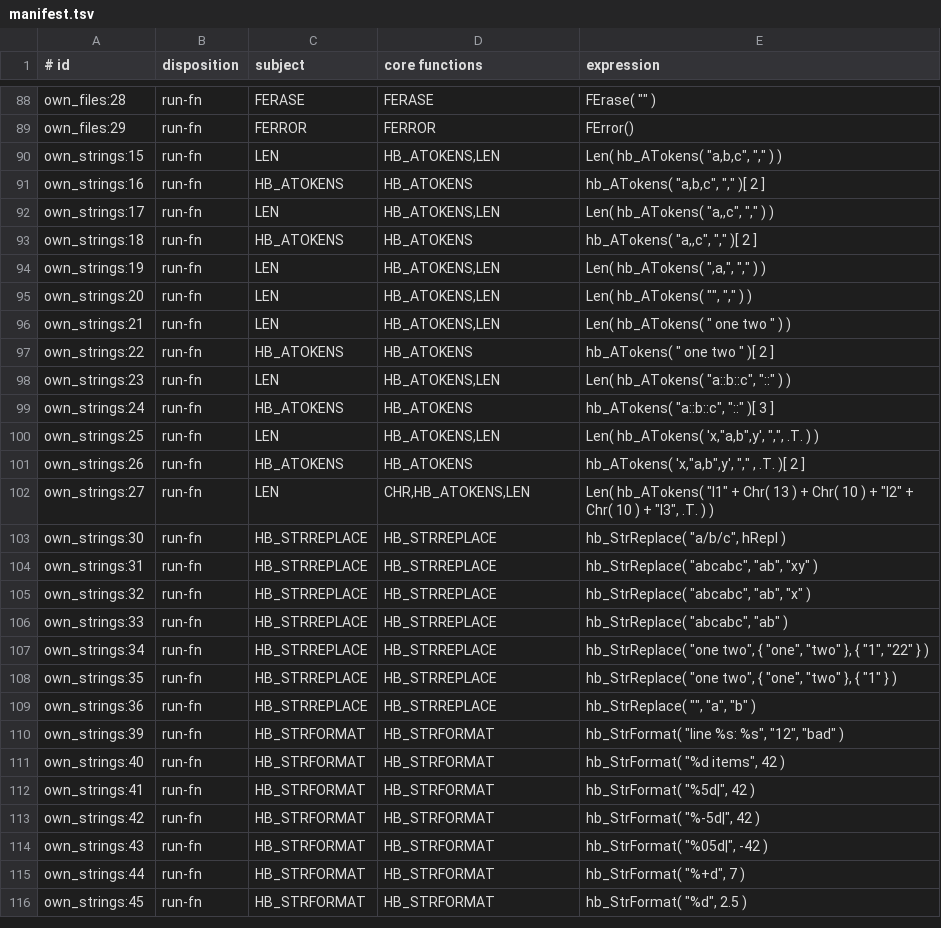
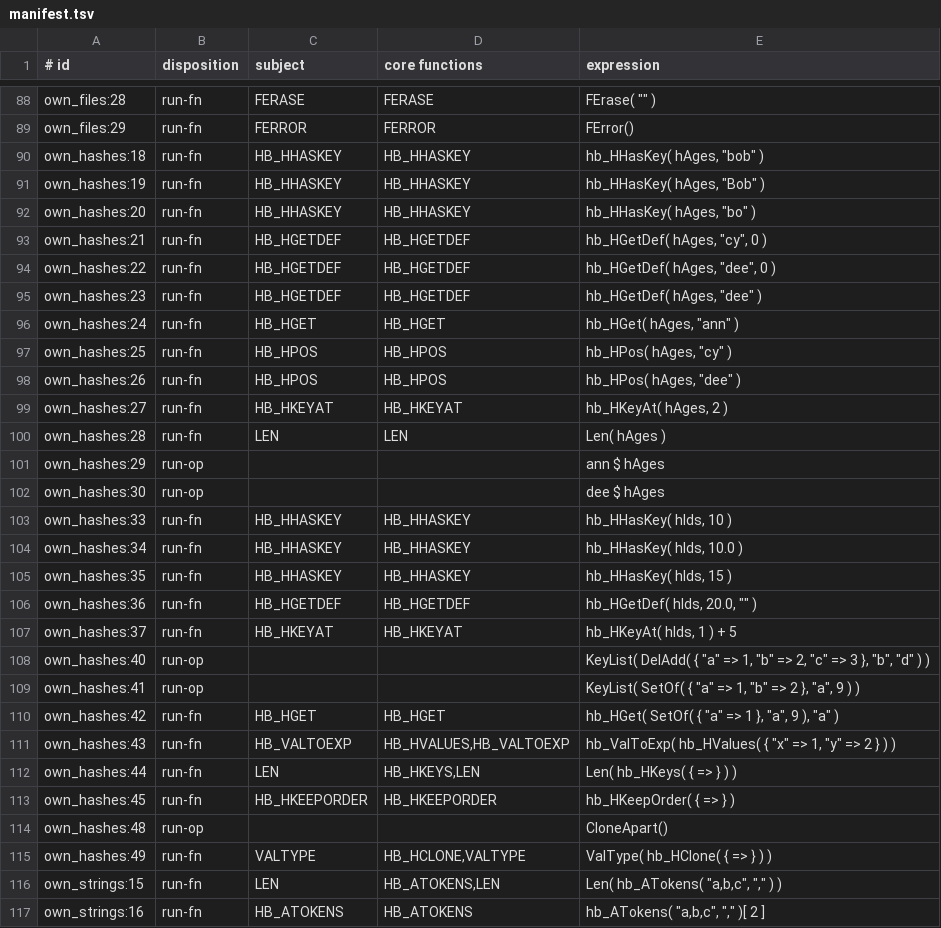
Before and after one commit to ankerdata/harbour-3.2.0core, a TSV file: src/transpiler/rtltest/manifest.tsv, drawn as a sheet; only a part is shown, gaps mark what is left out; the shorter side is filled out with more unchanged rows; the diff covers the shown part only.

```diff
--- a/src/transpiler/rtltest/manifest.tsv
+++ b/src/transpiler/rtltest/manifest.tsv
@@ -89,2 +89,28 @@ own_files:28	run-fn	FERASE	FERASE	FErase( "" )
 own_files:29	run-fn	FERROR	FERROR	FError()
+own_hashes:18	run-fn	HB_HHASKEY	HB_HHASKEY	hb_HHasKey( hAges, "bob" )
+own_hashes:19	run-fn	HB_HHASKEY	HB_HHASKEY	hb_HHasKey( hAges, "Bob" )
+own_hashes:20	run-fn	HB_HHASKEY	HB_HHASKEY	hb_HHasKey( hAges, "bo" )
+own_hashes:21	run-fn	HB_HGETDEF	HB_HGETDEF	hb_HGetDef( hAges, "cy", 0 )
+own_hashes:22	run-fn	HB_HGETDEF	HB_HGETDEF	hb_HGetDef( hAges, "dee", 0 )
+own_hashes:23	run-fn	HB_HGETDEF	HB_HGETDEF	hb_HGetDef( hAges, "dee" )
+own_hashes:24	run-fn	HB_HGET	HB_HGET	hb_HGet( hAges, "ann" )
+own_hashes:25	run-fn	HB_HPOS	HB_HPOS	hb_HPos( hAges, "cy" )
+own_hashes:26	run-fn	HB_HPOS	HB_HPOS	hb_HPos( hAges, "dee" )
+own_hashes:27	run-fn	HB_HKEYAT	HB_HKEYAT	hb_HKeyAt( hAges, 2 )
+own_hashes:28	run-fn	LEN	LEN	Len( hAges )
+own_hashes:29	run-op			"ann" $ hAges
+own_hashes:30	run-op			"dee" $ hAges
+own_hashes:33	run-fn	HB_HHASKEY	HB_HHASKEY	hb_HHasKey( hIds, 10 )
+own_hashes:34	run-fn	HB_HHASKEY	HB_HHASKEY	hb_HHasKey( hIds, 10.0 )
+own_hashes:35	run-fn	HB_HHASKEY	HB_HHASKEY	hb_HHasKey( hIds, 15 )
+own_hashes:36	run-fn	HB_HGETDEF	HB_HGETDEF	hb_HGetDef( hIds, 20.0, "" )
+own_hashes:37	run-fn	HB_HKEYAT	HB_HKEYAT	hb_HKeyAt( hIds, 1 ) + 5
+own_hashes:40	run-op			KeyList( DelAdd( { "a" => 1, "b" => 2, "c" => 3 }, "b", "d" ) )
+own_hashes:41	run-op			KeyList( SetOf( { "a" => 1, "b" => 2 }, "a", 9 ) )
+own_hashes:42	run-fn	HB_HGET	HB_HGET	hb_HGet( SetOf( { "a" => 1 }, "a", 9 ), "a" )
+own_hashes:43	run-fn	HB_VALTOEXP	HB_HVALUES,HB_VALTOEXP	hb_ValToExp( hb_HValues( { "x" => 1, "y" => 2 } ) )
+own_hashes:44	run-fn	LEN	HB_HKEYS,LEN	Len( hb_HKeys( { => } ) )
+own_hashes:45	run-fn	HB_HKEEPORDER	HB_HKEEPORDER	hb_HKeepOrder( { => } )
+own_hashes:48	run-op			CloneApart()
+own_hashes:49	run-fn	VALTYPE	HB_HCLONE,VALTYPE	ValType( hb_HClone( { => } ) )
 own_strings:15	run-fn	LEN	HB_ATOKENS,LEN	Len( hb_ATokens( "a,b,c", "," ) )
```
Also changed, not shown: 21 edited cells elsewhere in this file, src/transpiler/rtltest/rulings.tsv, src/transpiler/rtltest/status.tsv, 24 other files.
